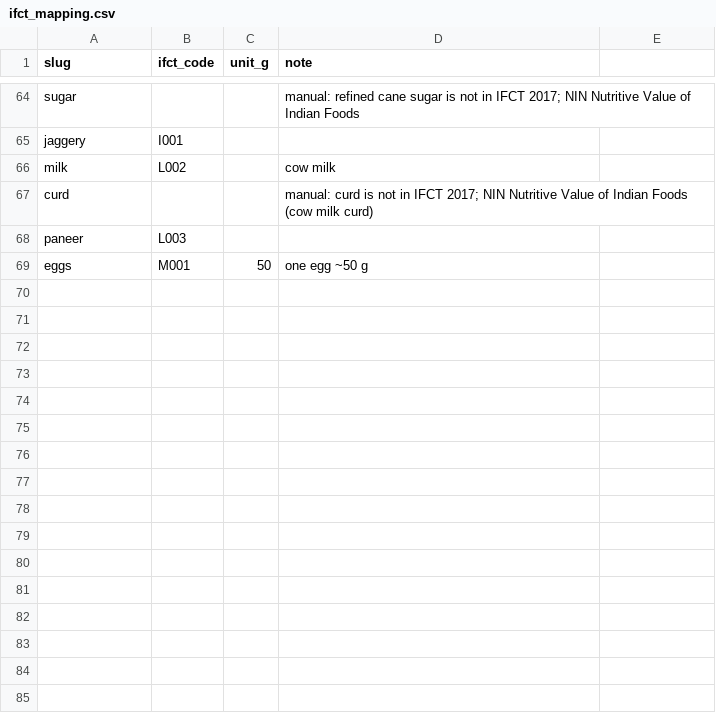
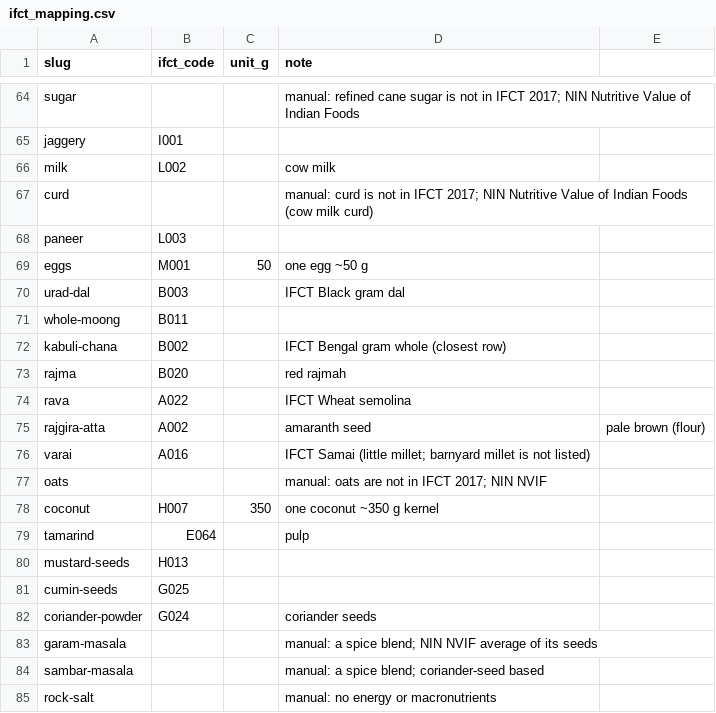
Before and after one commit to prelekar7/GharBasket, a CSV file: data/external/nutrition/ifct_mapping.csv, drawn as a sheet; only a part is shown, gaps mark what is left out; the diff names each change by its address in the sheet, - before the commit and + after, or states it on an @@ line.

```diff
--- a/data/external/nutrition/ifct_mapping.csv
+++ b/data/external/nutrition/ifct_mapping.csv
+row 70: urad-dal | B003 |  | IFCT Black gram dal
+row 71: whole-moong | B011
+row 72: kabuli-chana | B002 |  | IFCT Bengal gram whole (closest row)
+row 73: rajma | B020 |  | red rajmah
+row 74: rava | A022 |  | IFCT Wheat semolina
+row 75: rajgira-atta | A002 |  | amaranth seed | pale brown (flour)
+row 76: varai | A016 |  | IFCT Samai (little millet; barnyard millet is not listed)
+row 77: oats |  |  | manual: oats are not in IFCT 2017; NIN NVIF
+row 78: coconut | H007 | 350 | one coconut ~350 g kernel
+row 79: tamarind | E064 |  | pulp
+row 80: mustard-seeds | H013
+row 81: cumin-seeds | G025
+row 82: coriander-powder | G024 |  | coriander seeds
+row 83: garam-masala |  |  | manual: a spice blend; NIN NVIF average of its seeds
+row 84: sambar-masala |  |  | manual: a spice blend; coriander-seed based
+row 85: rock-salt |  |  | manual: no energy or macronutrients
```
Also changed, not shown: 10 other files.
